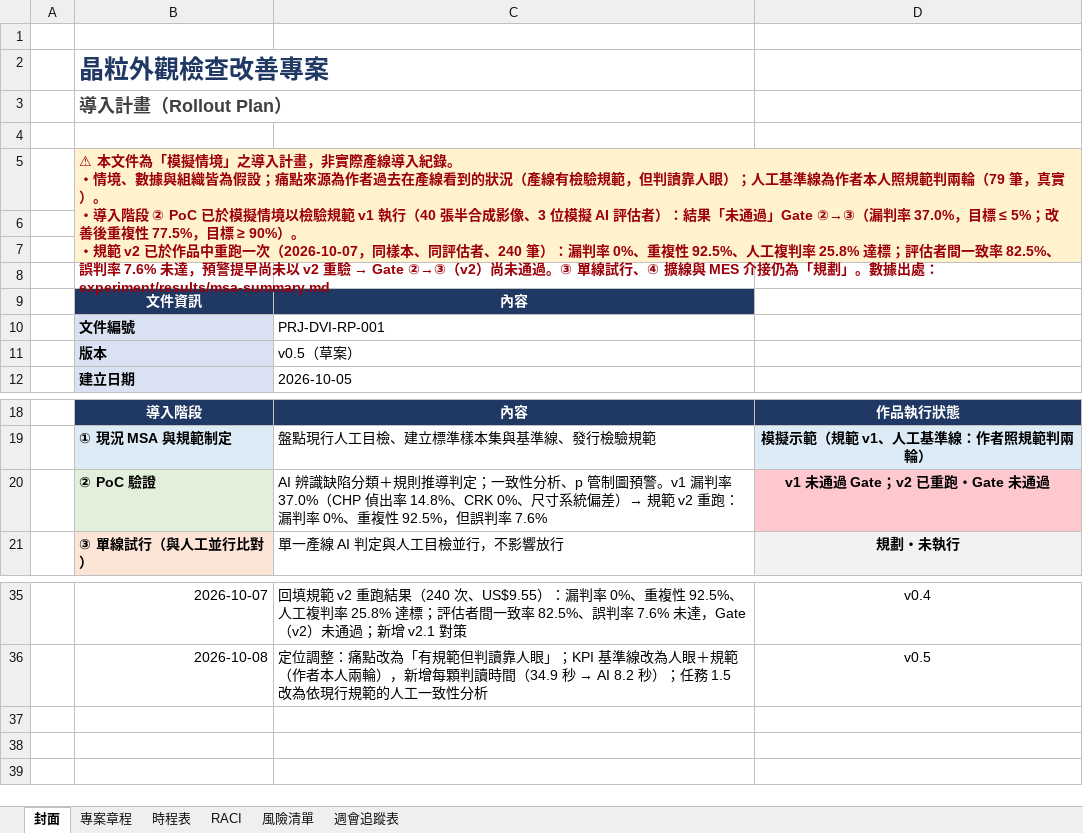
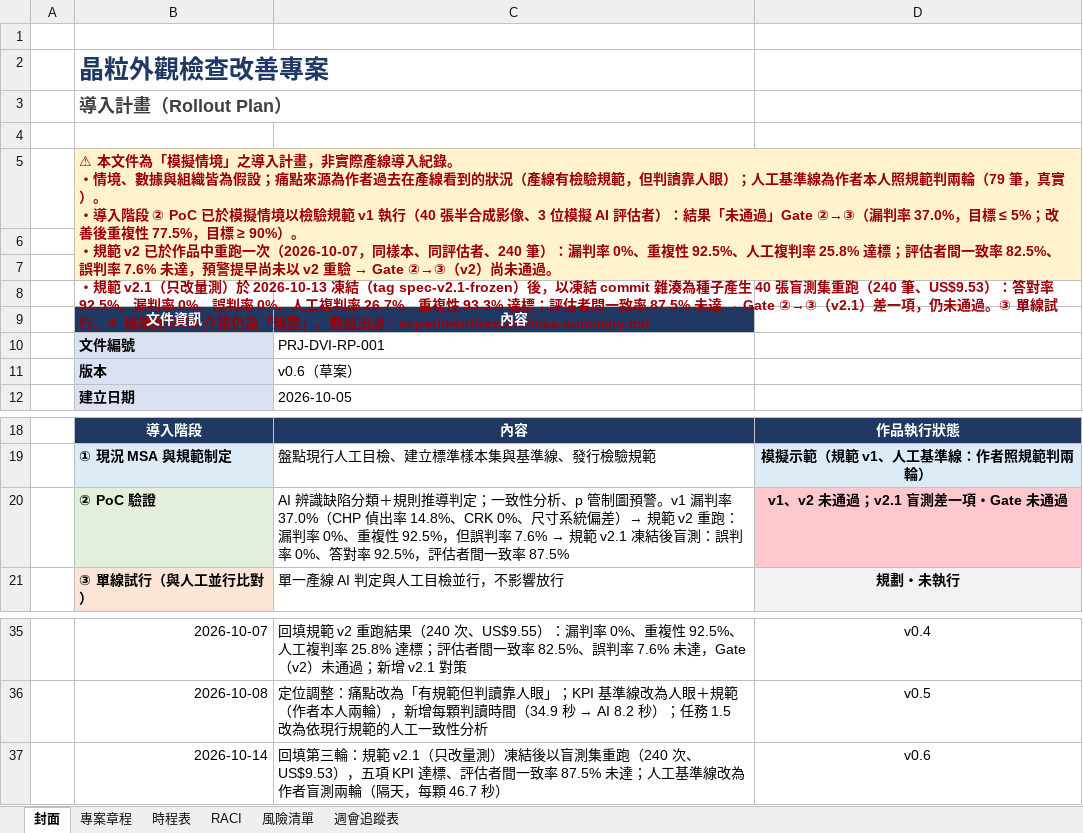
Before and after one commit to hoganalin/ai-inspection-demo, an Excel workbook: docs/rollout/導入計畫.xlsx, sheet 封面, drawn as a sheet; only a part is shown, gaps mark what is left out; values as stored, in another font and other column widths than the file's, no borders; ↵ is a line break in a cell; the diff names each change by its address in the sheet, - before the commit and + after, or states it on an @@ line.

```diff
--- a/docs/rollout/導入計畫.xlsx (sheet 封面)
+++ b/docs/rollout/導入計畫.xlsx (sheet 封面)
@@ B5: …未通過。③ 單線試… → …未通過。 ↵ ・規範 v2.1（只改量測）於 2026-10-13 凍結（tag spec-v2.1-frozen）後，以凍結 commit 雜湊為種子產生 40 張盲測集重跑（240 筆、US$9.53）：答對率 92.5%、漏判率 0%、誤判率 0%、人工複判率 26.7%、重複性 93.3% 達標；評估者間一致率 87.5% 未達 → Gate ②→③（v2.1）差一項，仍未通過。③ 單線試… @@
-C11: v0.5（草案）
+C11: v0.6（草案）
@@ C20: …判率 7.6% → …判率 7.6% → 規範 v2.1 凍結後盲測：誤判率 0%、答對率 92.5%，評估者間一致率 87.5% @@
-D20: v1 未通過 Gate；v2 已重跑・Gate 未通過
+D20: v1、v2 未通過；v2.1 盲測差一項・Gate 未通過
+row 37:  | 2026-10-14 | 回填第三輪：規範 v2.1（只改量測）凍結後以盲測集重跑（240 次、US$9.53），五項 KPI 達標、評估者間一致率 87.5% 未達；人工基準線改為作者盲測兩輪（隔天，每顆 46.7 秒） | v0.6
```
Also changed, not shown: sheet 專案章程, sheet 時程表, 12 other files.
